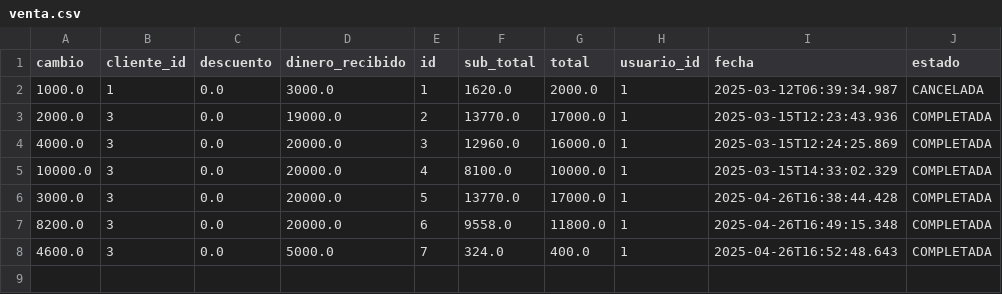
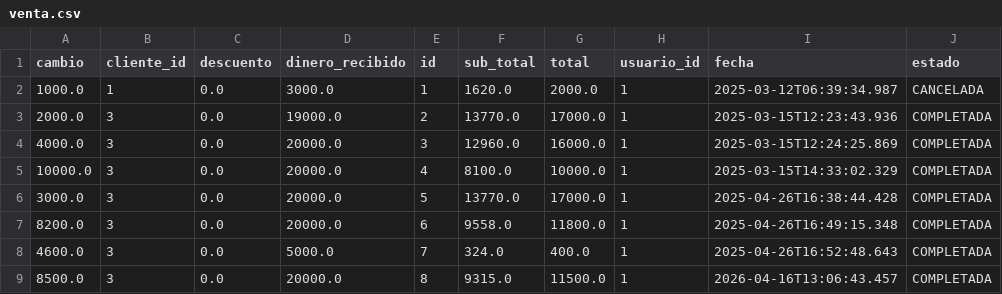
Before and after one commit to droguerialafachada/backup, a CSV file: venta.csv, drawn as a sheet.

Commit message:
Backup de todas las tablas 2026-04-16

```diff
--- a/venta.csv
+++ b/venta.csv
@@ -8 +8,2 @@ cambio,cliente_id,descuento,dinero_recibido,id,sub_total,total,usuario_id,fecha,
 4600.0,3,0.0,5000.0,7,324.0,400.0,1,2025-04-26T16:52:48.643,COMPLETADA
+8500.0,3,0.0,20000.0,8,9315.0,11500.0,1,2026-04-16T13:06:43.457,COMPLETADA
```
